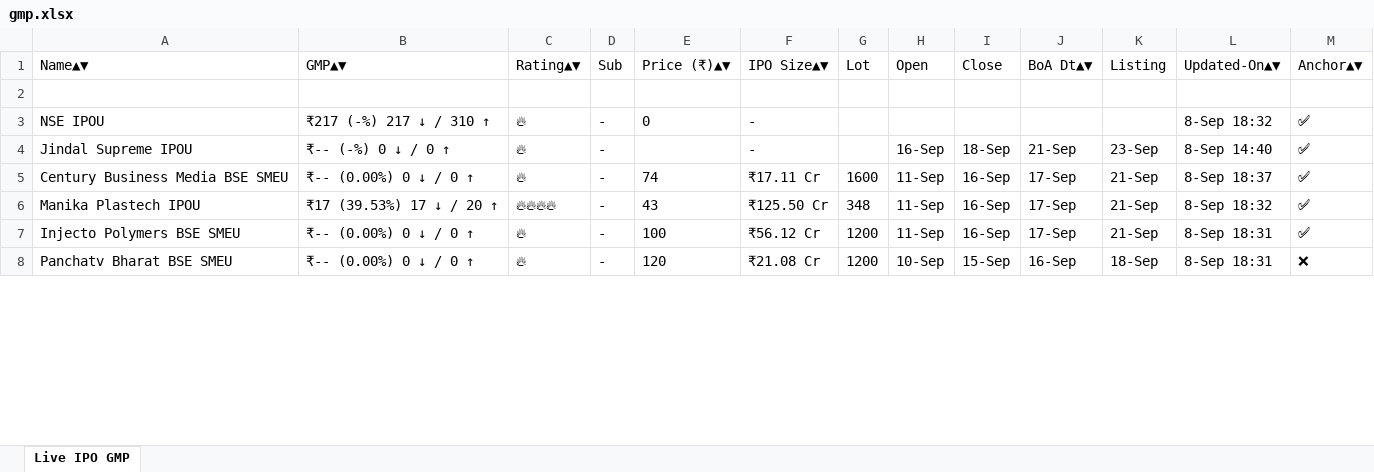
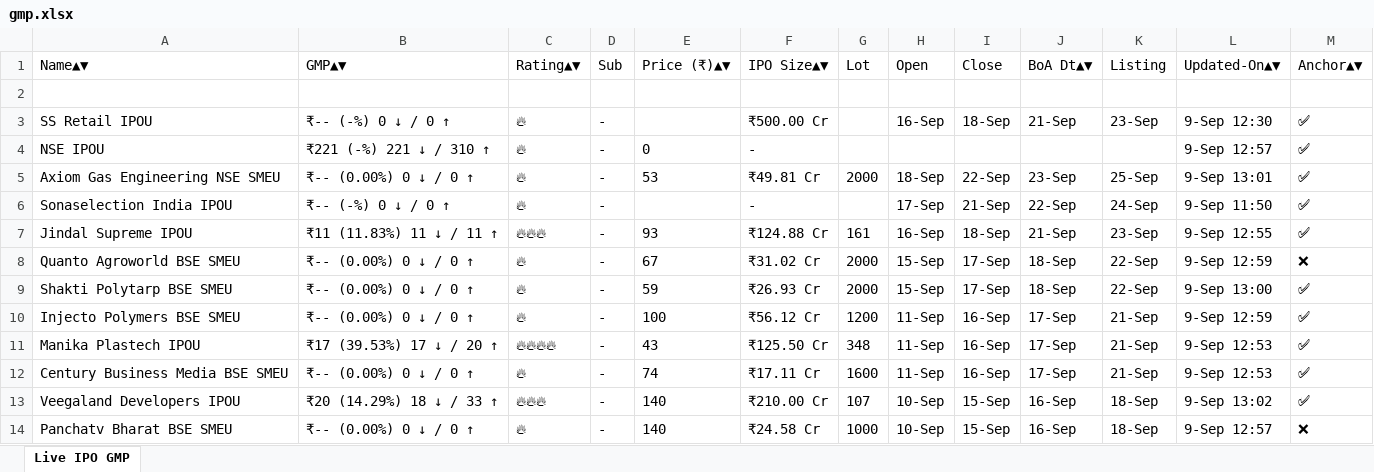
Before and after one commit to ayushpdkushwaha1/ipo-gmp-bot, an Excel workbook: files/gmp.xlsx, sheet Live IPO GMP, drawn as a sheet; only a part is shown; values as stored, in another font and other column widths than the file's, no borders; addresses are those after the commit; the diff covers the shown part only; the diff names each change by its address in the sheet, - before the commit and + after, or states it on an @@ line.

```diff
--- a/files/gmp.xlsx (sheet Live IPO GMP)
+++ b/files/gmp.xlsx (sheet Live IPO GMP)
+row 3: SS Retail IPOU | ₹-- (-%) 0 ↓ / 0 ↑ | 🔥 | - |  | ₹500.00 Cr |  | 16-Sep | 18-Sep | 21-Sep | 23-Sep | 9-Sep 12:30 | ✅
-B4: ₹217 (-%) 217 ↓ / 310 ↑
+B4: ₹221 (-%) 221 ↓ / 310 ↑
-L4: 8-Sep 18:32
+L4: 9-Sep 12:57
+row 5: Axiom Gas Engineering NSE SMEU | ₹-- (0.00%) 0 ↓ / 0 ↑ | 🔥 | - | 53 | ₹49.81 Cr | 2000 | 18-Sep | 22-Sep | 23-Sep | 25-Sep | 9-Sep 13:01 | ✅
+row 6: Sonaselection India IPOU | ₹-- (-%) 0 ↓ / 0 ↑ | 🔥 | - |  | - |  | 17-Sep | 21-Sep | 22-Sep | 24-Sep | 9-Sep 11:50 | ✅
-B7: ₹-- (-%) 0 ↓ / 0 ↑
+B7: ₹11 (11.83%) 11 ↓ / 11 ↑
-C7: 🔥
+C7: 🔥🔥🔥
-E7: (empty)
+E7: 93
-F7: -
+F7: ₹124.88 Cr
-G7: (empty)
+G7: 161
-L7: 8-Sep 14:40
+L7: 9-Sep 12:55
+row 8: Quanto Agroworld BSE SMEU | ₹-- (0.00%) 0 ↓ / 0 ↑ | 🔥 | - | 67 | ₹31.02 Cr | 2000 | 15-Sep | 17-Sep | 18-Sep | 22-Sep | 9-Sep 12:59 | ❌
+row 9: Shakti Polytarp BSE SMEU | ₹-- (0.00%) 0 ↓ / 0 ↑ | 🔥 | - | 59 | ₹26.93 Cr | 2000 | 15-Sep | 17-Sep | 18-Sep | 22-Sep | 9-Sep 13:00 | ✅
-A10: Century Business Media BSE SMEU
+A10: Injecto Polymers BSE SMEU
-E10: 74
+E10: 100
-F10: ₹17.11 Cr
+F10: ₹56.12 Cr
-G10: 1600
+G10: 1200
-L10: 8-Sep 18:37
+L10: 9-Sep 12:59
-L11: 8-Sep 18:32
+L11: 9-Sep 12:53
-A12: Injecto Polymers BSE SMEU
+A12: Century Business Media BSE SMEU
-E12: 100
+E12: 74
-F12: ₹56.12 Cr
+F12: ₹17.11 Cr
-G12: 1200
+G12: 1600
-L12: 8-Sep 18:31
+L12: 9-Sep 12:53
+row 13: Veegaland Developers IPOU | ₹20 (14.29%) 18 ↓ / 33 ↑ | 🔥🔥🔥 | - | 140 | ₹210.00 Cr | 107 | 10-Sep | 15-Sep | 16-Sep | 18-Sep | 9-Sep 13:02 | ✅
-E14: 120
+E14: 140
-F14: ₹21.08 Cr
+F14: ₹24.58 Cr
-G14: 1200
+G14: 1000
-L14: 8-Sep 18:31
+L14: 9-Sep 12:57
```
Also changed, not shown: 8 added rows, 23 removed rows and 54 edited cells elsewhere in this sheet, files/Mainboard_IPOs.xlsx, files/SME_IPOs.xlsx, 2 other files.
